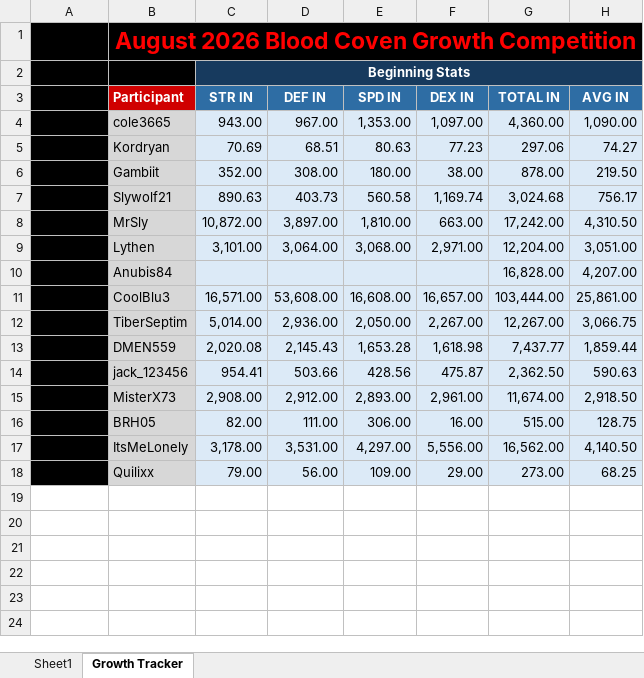
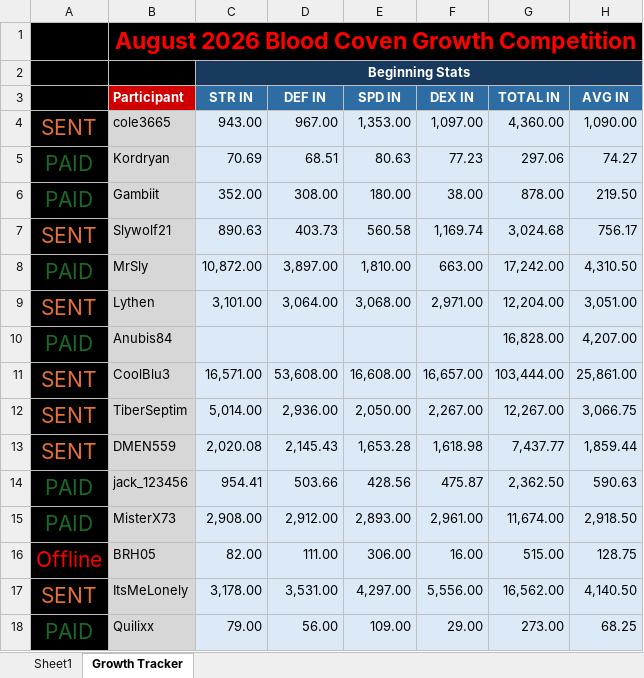
Before and after one commit to vagabond1215/TORN, an Excel workbook: Growth comp/AUG2026 Growth Contest.xlsx, sheet Growth Tracker, drawn as a sheet; only a part is shown; values as stored, in another font and other column widths than the file's, no borders; conditional formats and table styles not drawn; the diff names each change by its address in the sheet, - before the commit and + after, or states it on an @@ line.

Commit message:
update growth comp

```diff
--- a/Growth comp/AUG2026 Growth Contest.xlsx (sheet Growth Tracker)
+++ b/Growth comp/AUG2026 Growth Contest.xlsx (sheet Growth Tracker)
-A4: (empty)
+A4: SENT
-A5:A6: (empty)
+A5:A6: PAID
-A7: (empty)
+A7: SENT
-A8: (empty)
+A8: PAID
-A9: (empty)
+A9: SENT
-A10: (empty)
+A10: PAID
-A11:A13: (empty)
+A11:A13: SENT
-A14:A15: (empty)
+A14:A15: PAID
-A16: (empty)
+A16: Offline
-A17: (empty)
+A17: SENT
-A18: (empty)
+A18: PAID
```
Also changed, not shown: sheet Sheet1, 4 other files.
